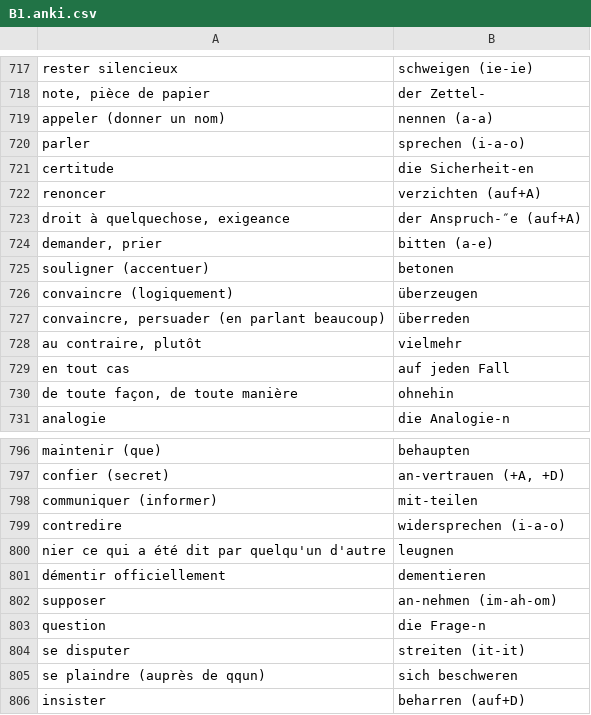
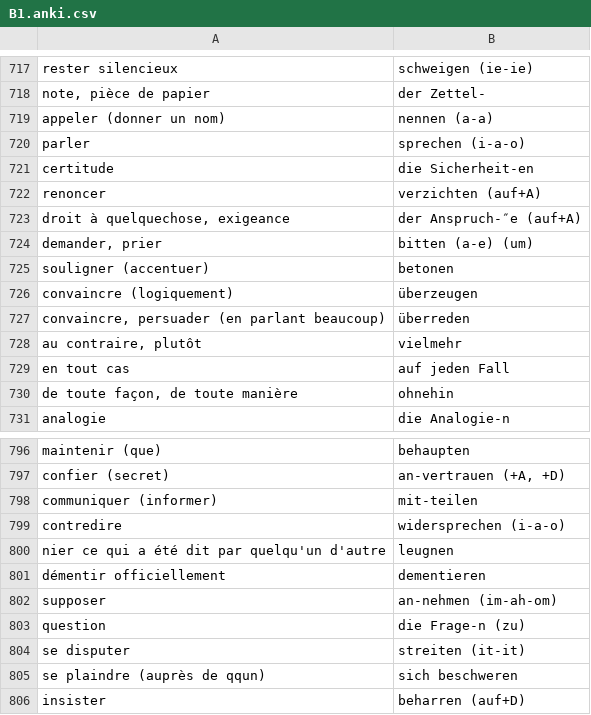
Before and after one commit to alexn11/anki-listes, a CSV file: B1.anki.csv, drawn as a sheet; only a part is shown, gaps mark what is left out.

```diff
--- a/B1.anki.csv
+++ b/B1.anki.csv
@@ -723,3 +723,3 @@ renoncer;verzichten (auf+A)
 droit à quelquechose, exigeance;der Anspruch-″e (auf+A)
-demander, prier;bitten (a-e)
+demander, prier;bitten (a-e) (um)
 souligner (accentuer);betonen
@@ -802,3 +802,3 @@ démentir officiellement;dementieren
 supposer;an-nehmen (im-ah-om)
-question;die Frage-n
+question;die Frage-n (zu)
 se disputer;streiten (it-it)
```
Also changed, not shown: worter-liste-decks.anki.csv.
